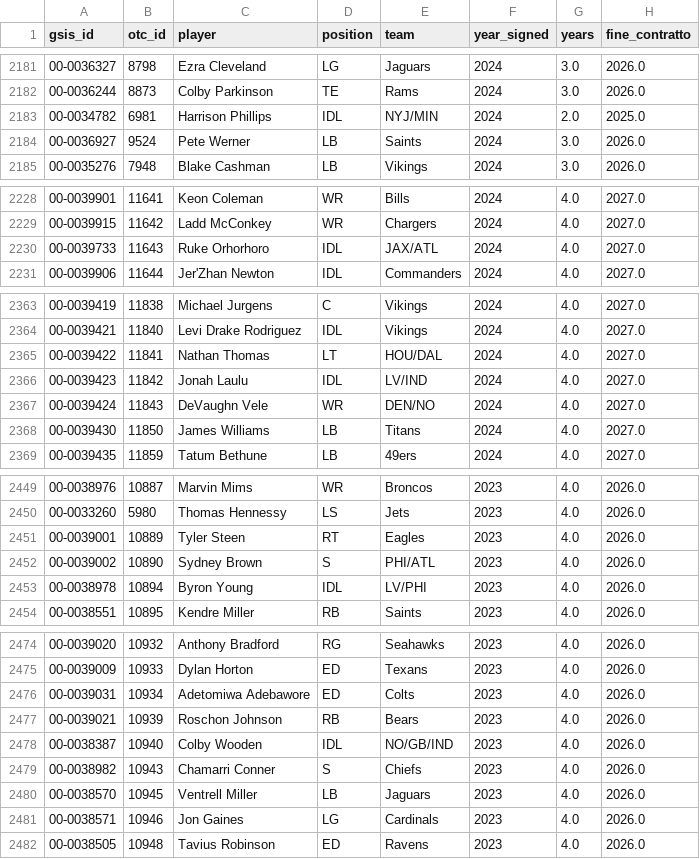
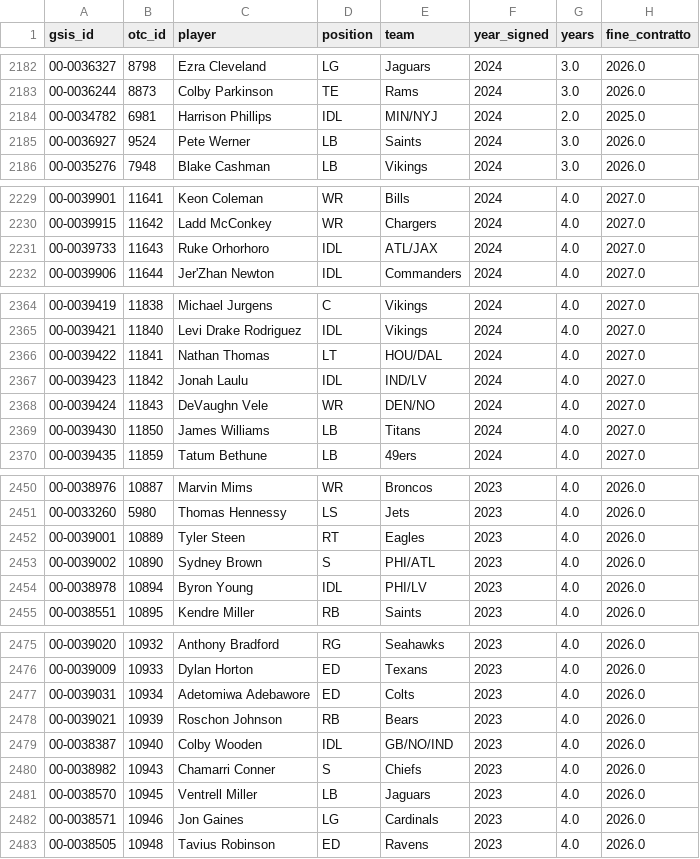
Before and after one commit to HighonFigures/nfl-contratti, a CSV file: contratti.csv, drawn as a sheet; only a part is shown, gaps mark what is left out; addresses are those after the commit; the diff covers the shown part only; the diff names each change by its address in the sheet, - before the commit and + after, or states it on an @@ line.

```diff
--- a/contratti.csv
+++ b/contratti.csv
-E2184 (team): NYJ/MIN
+E2184 (team): MIN/NYJ
-E2231 (team): JAX/ATL
+E2231 (team): ATL/JAX
-E2367 (team): LV/IND
+E2367 (team): IND/LV
-E2454 (team): LV/PHI
+E2454 (team): PHI/LV
-E2479 (team): NO/GB/IND
+E2479 (team): GB/NO/IND
```
Also changed, not shown: 2 added rows, 1 removed row, 11 moved rows and 7 edited cells elsewhere in this file.
